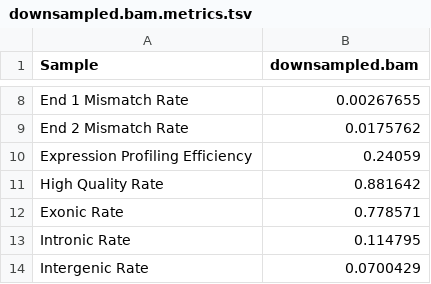
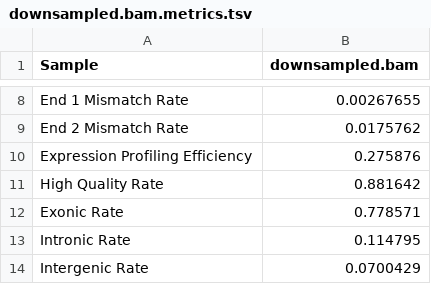
Before and after one commit to getzlab/rnaseqc, a TSV file: test_data/downsampled.output/downsampled.bam.metrics.tsv, drawn as a sheet; only a part is shown, gaps mark what is left out.

```diff
--- a/test_data/downsampled.output/downsampled.bam.metrics.tsv
+++ b/test_data/downsampled.output/downsampled.bam.metrics.tsv
@@ -9,3 +9,3 @@ End 1 Mismatch Rate	0.00267655
 End 2 Mismatch Rate	0.0175762
-Expression Profiling Efficiency	0.24059
+Expression Profiling Efficiency	0.275876
 High Quality Rate	0.881642
```
Also changed, not shown: test_data/chr1.output/chr1.bam.metrics.tsv, test_data/legacy.output/downsampled.bam.metrics.tsv, 2 other files.
